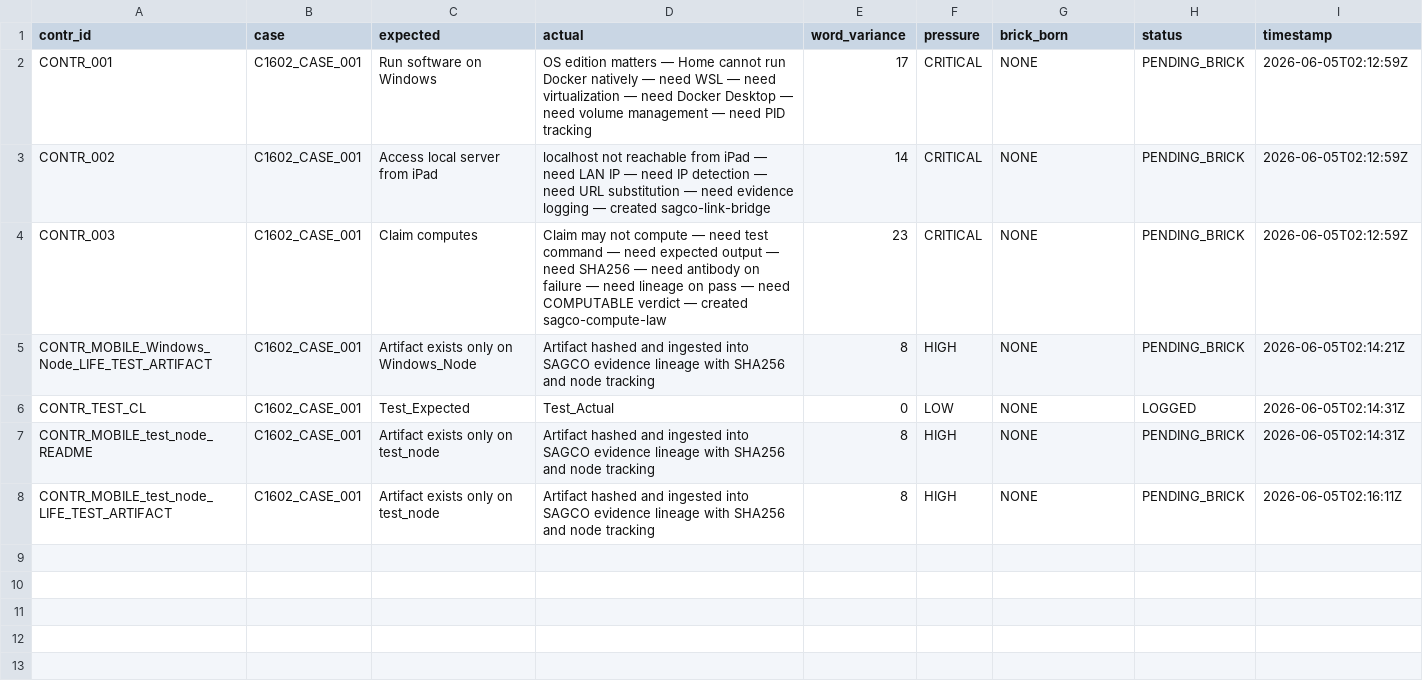
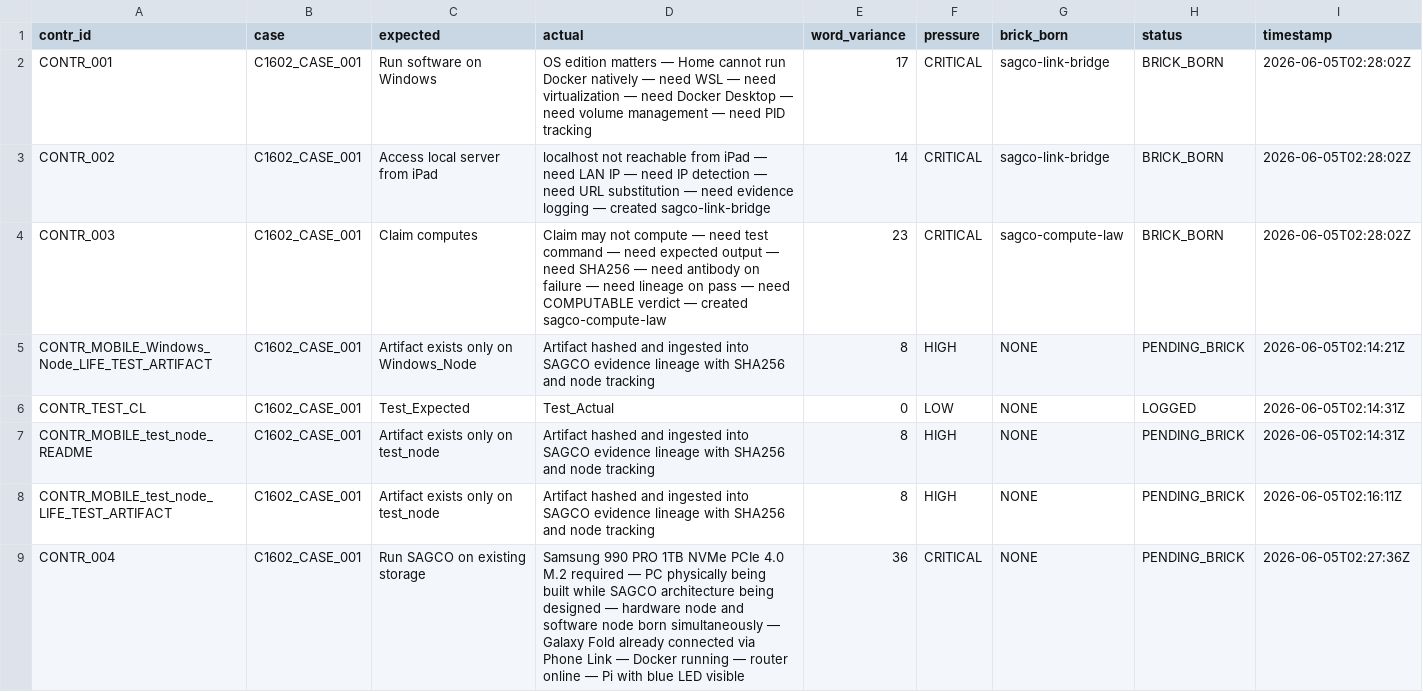
Before and after one commit to Me10101-01/Sovereignty-Architecture-Elevator-Pitch-, a CSV file: sagco_ish/alchemy/logs/alchemy_log.csv, drawn as a sheet.

```diff
--- a/sagco_ish/alchemy/logs/alchemy_log.csv
+++ b/sagco_ish/alchemy/logs/alchemy_log.csv
@@ -1,5 +1,5 @@
 contr_id,case,expected,actual,word_variance,pressure,brick_born,status,timestamp
-CONTR_001,C1602_CASE_001,Run software on Windows,OS edition matters — Home cannot run Docker natively — need WSL — need virtualization — need Docker Desktop — need volume management — need PID tracking,17,CRITICAL,NONE,PENDING_BRICK,2026-06-05T02:12:59Z
-CONTR_002,C1602_CASE_001,Access local server from iPad,localhost not reachable from iPad — need LAN IP — need IP detection — need URL substitution — need evidence logging — created sagco-link-bridge,14,CRITICAL,NONE,PENDING_BRICK,2026-06-05T02:12:59Z
-CONTR_003,C1602_CASE_001,Claim computes,Claim may not compute — need test command — need expected output — need SHA256 — need antibody on failure — need lineage on pass — need COMPUTABLE verdict — created sagco-compute-law,23,CRITICAL,NONE,PENDING_BRICK,2026-06-05T02:12:59Z
+CONTR_001,C1602_CASE_001,Run software on Windows,OS edition matters — Home cannot run Docker natively — need WSL — need virtualization — need Docker Desktop — need volume management — need PID tracking,17,CRITICAL,sagco-link-bridge,BRICK_BORN,2026-06-05T02:28:02Z
+CONTR_002,C1602_CASE_001,Access local server from iPad,localhost not reachable from iPad — need LAN IP — need IP detection — need URL substitution — need evidence logging — created sagco-link-bridge,14,CRITICAL,sagco-link-bridge,BRICK_BORN,2026-06-05T02:28:02Z
+CONTR_003,C1602_CASE_001,Claim computes,Claim may not compute — need test command — need expected output — need SHA256 — need antibody on failure — need lineage on pass — need COMPUTABLE verdict — created sagco-compute-law,23,CRITICAL,sagco-compute-law,BRICK_BORN,2026-06-05T02:28:02Z
 CONTR_MOBILE_Windows_Node_LIFE_TEST_ARTIFACT,C1602_CASE_001,Artifact exists only on Windows_Node,Artifact hashed and ingested into SAGCO evidence lineage with SHA256 and node tracking,8,HIGH,NONE,PENDING_BRICK,2026-06-05T02:14:21Z
@@ -8 +8,2 @@ CONTR_MOBILE_test_node_README,C1602_CASE_001,Artifact exists only on test_node,A
 CONTR_MOBILE_test_node_LIFE_TEST_ARTIFACT,C1602_CASE_001,Artifact exists only on test_node,Artifact hashed and ingested into SAGCO evidence lineage with SHA256 and node tracking,8,HIGH,NONE,PENDING_BRICK,2026-06-05T02:16:11Z
+CONTR_004,C1602_CASE_001,Run SAGCO on existing storage,Samsung 990 PRO 1TB NVMe PCIe 4.0 M.2 required — PC physically being built while SAGCO architecture being designed — hardware node and software node born simultaneously — Galaxy Fold already connected via Phone Link — Docker running — router online — Pi with blue LED visible,36,CRITICAL,NONE,PENDING_BRICK,2026-06-05T02:27:36Z
```
Also changed, not shown: sagco_ish/shared_state/logs/state_updates.csv, 2 other files.
